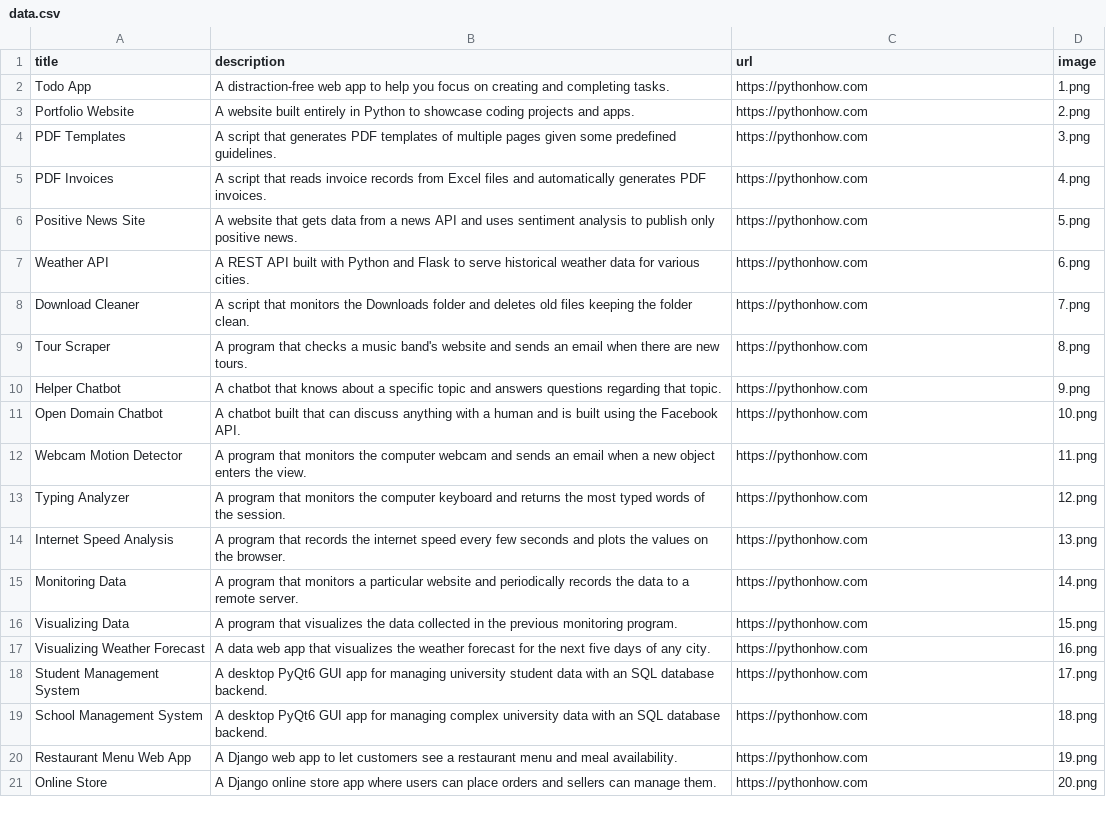
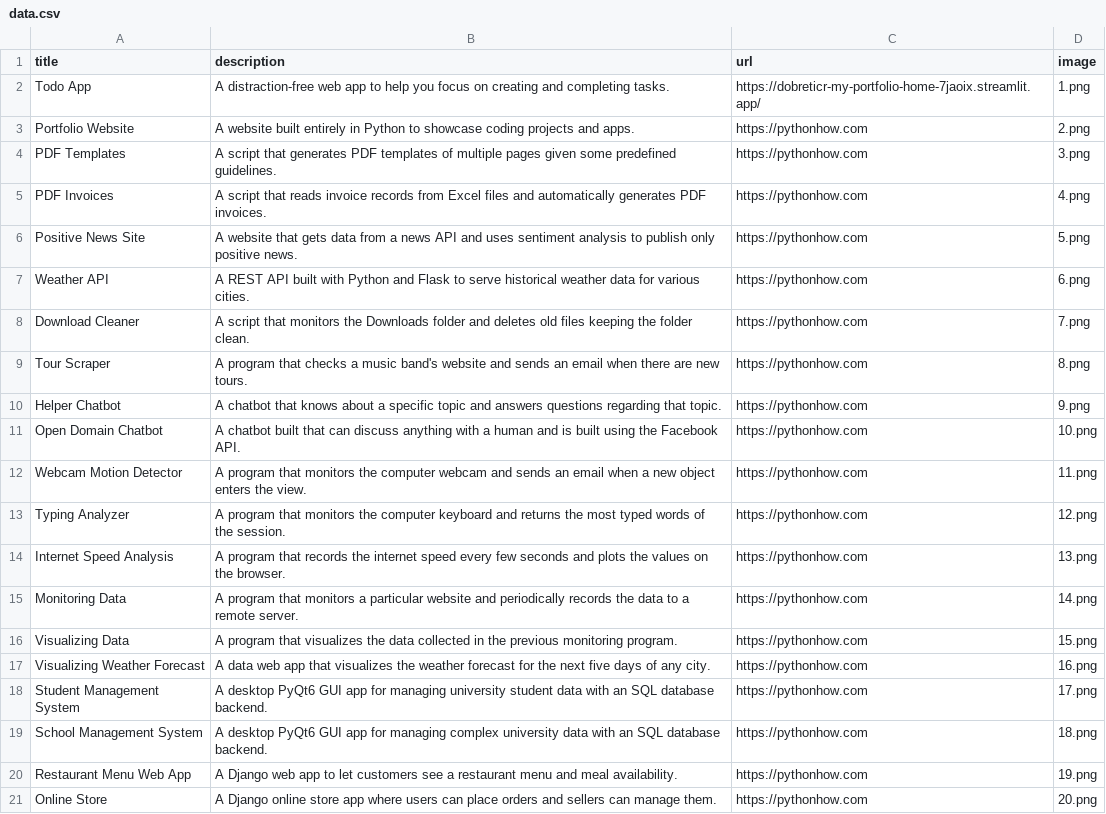
Before and after one commit to dobreticr/my-portfolio, a CSV file: data.csv, drawn as a sheet.

Commit message:
Making changes in data.csv

```diff
--- a/data.csv
+++ b/data.csv
@@ -1,3 +1,3 @@
 title;description;url;image
-Todo App;A distraction-free web app to help you focus on creating and completing tasks.;https://pythonhow.com;1.png
+Todo App;A distraction-free web app to help you focus on creating and completing tasks.;https://dobreticr-my-portfolio-home-7jaoix.streamlit.app/;1.png
 Portfolio Website;A website built entirely in Python to showcase coding projects and apps.;https://pythonhow.com;2.png
```
